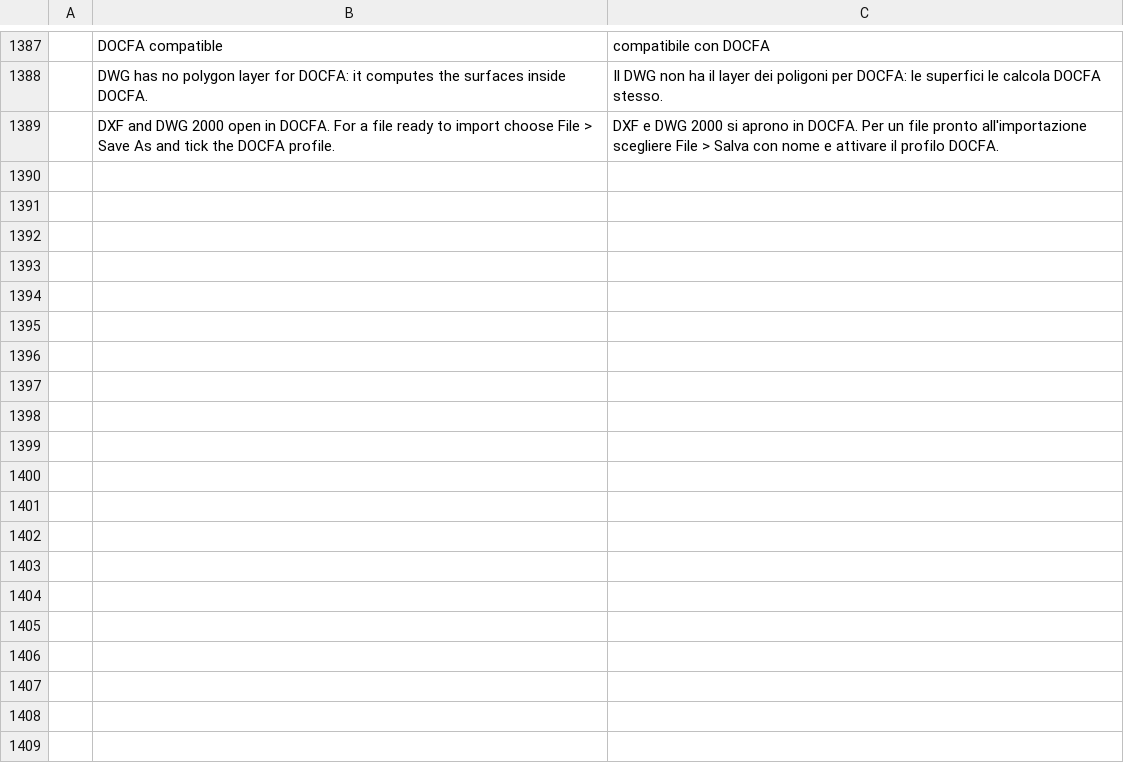
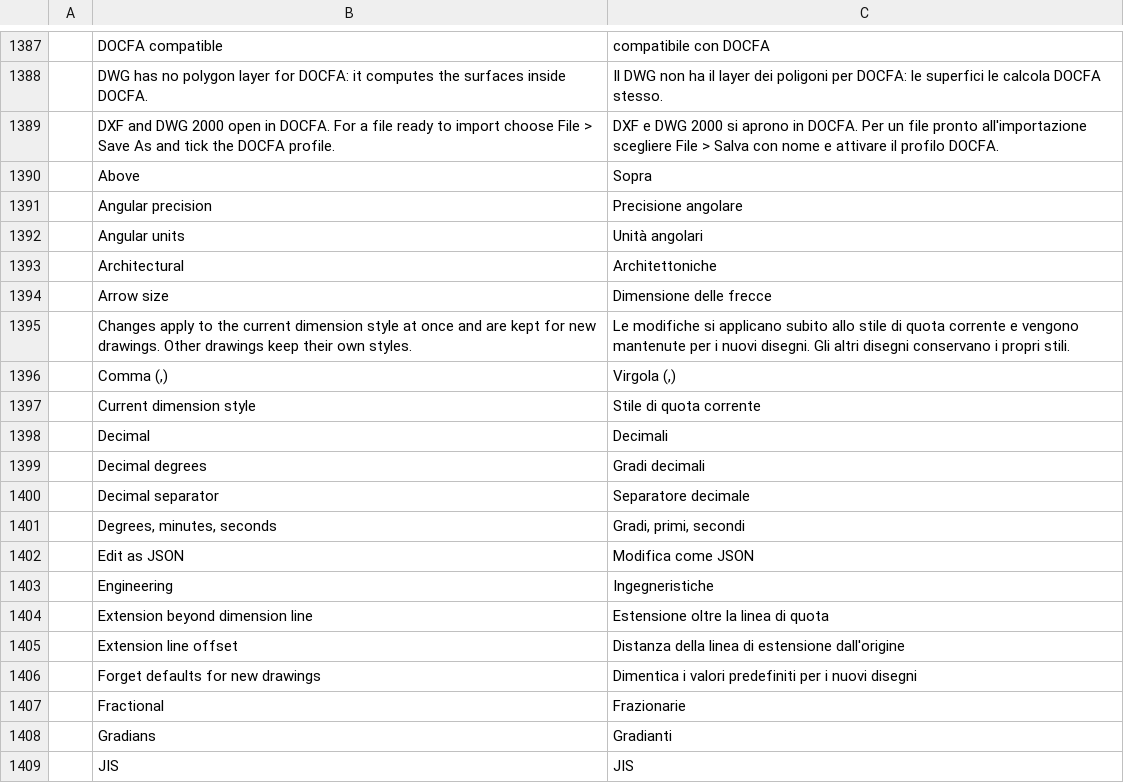
Before and after one commit to JareckiJ/cadcraft, a TSV file: crates/ui-egui/src/i18n/it.tsv, drawn as a sheet; only a part is shown, gaps mark what is left out; the diff covers the shown part only; the diff names each change by its address in the sheet, - before the commit and + after, or states it on an @@ line.

```diff
--- a/crates/ui-egui/src/i18n/it.tsv
+++ b/crates/ui-egui/src/i18n/it.tsv
+row 1390:  | Above | Sopra
+row 1391:  | Angular precision | Precisione angolare
+row 1392:  | Angular units | Unità angolari
+row 1393:  | Architectural | Architettoniche
+row 1394:  | Arrow size | Dimensione delle frecce
+row 1395:  | Changes apply to the current dimension style at once and are kept for new drawings. Other drawings keep their own styles. | Le modifiche si applicano subito allo stile di quota corrente e vengono mantenute per i nuovi disegni. Gli altri disegni conservano i propri stili.
+row 1396:  | Comma (,) | Virgola (,)
+row 1397:  | Current dimension style | Stile di quota corrente
+row 1398:  | Decimal | Decimali
+row 1399:  | Decimal degrees | Gradi decimali
+row 1400:  | Decimal separator | Separatore decimale
+row 1401:  | Degrees, minutes, seconds | Gradi, primi, secondi
+row 1402:  | Edit as JSON | Modifica come JSON
+row 1403:  | Engineering | Ingegneristiche
+row 1404:  | Extension beyond dimension line | Estensione oltre la linea di quota
+row 1405:  | Extension line offset | Distanza della linea di estensione dall'origine
+row 1406:  | Forget defaults for new drawings | Dimentica i valori predefiniti per i nuovi disegni
+row 1407:  | Fractional | Frazionarie
+row 1408:  | Gradians | Gradianti
+row 1409:  | JIS | JIS
```
Also changed, not shown: 22 added rows elsewhere in this file, crates/ui-egui/src/i18n/uk.tsv, 11 other files.
